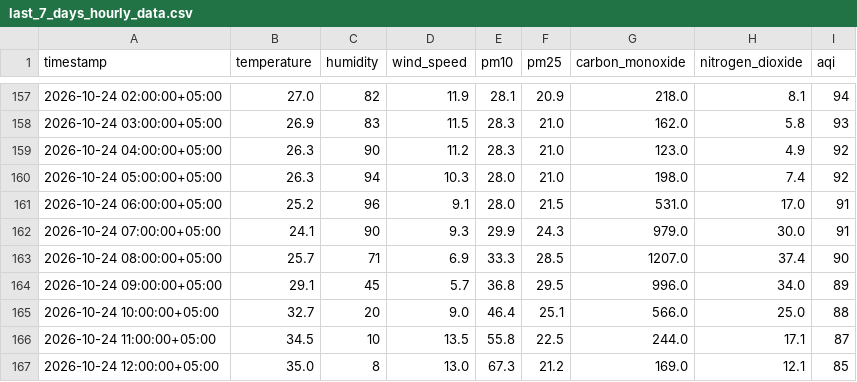
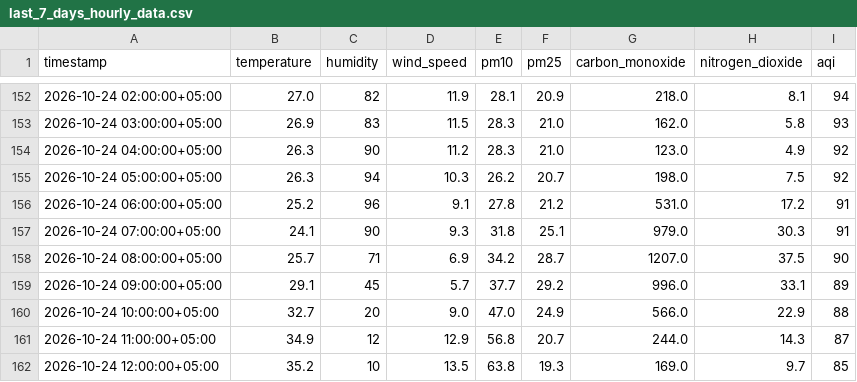
Before and after one commit to Qar-Raz/AQI-Predictor, a CSV file: data/last_7_days_hourly_data.csv, drawn as a sheet; only a part is shown, gaps mark what is left out; the diff covers the shown part only.

```diff
--- a/data/last_7_days_hourly_data.csv
+++ b/data/last_7_days_hourly_data.csv
@@ -159,9 +154,9 @@ timestamp,temperature,humidity,wind_speed,pm10,pm25,carbon_monoxide,nitrogen_dio
 2026-10-24 04:00:00+05:00,26.3,90,11.2,28.3,21.0,123.0,4.9,92
-2026-10-24 05:00:00+05:00,26.3,94,10.3,28.0,21.0,198.0,7.4,92
-2026-10-24 06:00:00+05:00,25.2,96,9.1,28.0,21.5,531.0,17.0,91
-2026-10-24 07:00:00+05:00,24.1,90,9.3,29.9,24.3,979.0,30.0,91
-2026-10-24 08:00:00+05:00,25.7,71,6.9,33.3,28.5,1207.0,37.4,90
-2026-10-24 09:00:00+05:00,29.1,45,5.7,36.8,29.5,996.0,34.0,89
-2026-10-24 10:00:00+05:00,32.7,20,9.0,46.4,25.1,566.0,25.0,88
-2026-10-24 11:00:00+05:00,34.5,10,13.5,55.8,22.5,244.0,17.1,87
-2026-10-24 12:00:00+05:00,35.0,8,13.0,67.3,21.2,169.0,12.1,85
+2026-10-24 05:00:00+05:00,26.3,94,10.3,26.2,20.7,198.0,7.5,92
+2026-10-24 06:00:00+05:00,25.2,96,9.1,27.8,21.2,531.0,17.2,91
+2026-10-24 07:00:00+05:00,24.1,90,9.3,31.8,25.1,979.0,30.3,91
+2026-10-24 08:00:00+05:00,25.7,71,6.9,34.2,28.7,1207.0,37.5,90
+2026-10-24 09:00:00+05:00,29.1,45,5.7,37.7,29.2,996.0,33.1,89
+2026-10-24 10:00:00+05:00,32.7,20,9.0,47.0,24.9,566.0,22.9,88
+2026-10-24 11:00:00+05:00,34.9,12,12.9,56.8,20.7,244.0,14.3,87
+2026-10-24 12:00:00+05:00,35.2,10,13.5,63.8,19.3,169.0,9.7,85
```
Also changed, not shown: 5 added rows, 5 removed rows and 12 edited cells elsewhere in this file, data/karachi_daily_data_5_years.csv, data/last_7_days_daily_data.csv.
